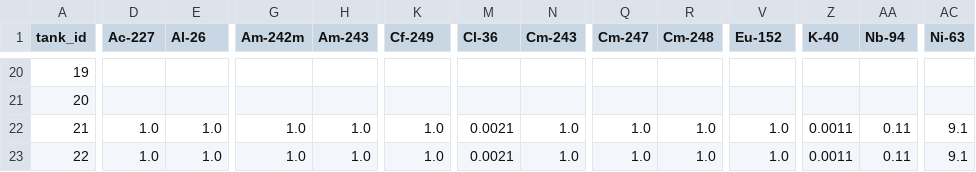
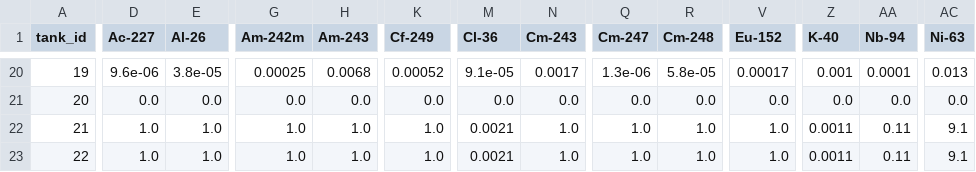
Before and after one commit to aspen8494/srs-tank-waste-database, a CSV file: data_processed/wide_rad_assigned.csv, drawn as a sheet; only a part is shown, gaps mark what is left out; the diff covers the shown part only; the diff names each change by its address in the sheet, - before the commit and + after, or states it on an @@ line.

```diff
--- a/data_processed/wide_rad_assigned.csv
+++ b/data_processed/wide_rad_assigned.csv
-D20 (Ac-227): (empty)
+D20 (Ac-227): 9.6e-06
-E20 (Al-26): (empty)
+E20 (Al-26): 3.8e-05
-G20 (Am-242m): (empty)
+G20 (Am-242m): 0.00025
-H20 (Am-243): (empty)
+H20 (Am-243): 0.0068
-K20 (Cf-249): (empty)
+K20 (Cf-249): 0.00052
-M20 (Cl-36): (empty)
+M20 (Cl-36): 9.1e-05
-N20 (Cm-243): (empty)
+N20 (Cm-243): 0.0017
-Q20 (Cm-247): (empty)
+Q20 (Cm-247): 1.3e-06
-R20 (Cm-248): (empty)
+R20 (Cm-248): 5.8e-05
-V20 (Eu-152): (empty)
+V20 (Eu-152): 0.00017
-Z20 (K-40): (empty)
+Z20 (K-40): 0.001
-AA20 (Nb-94): (empty)
+AA20 (Nb-94): 0.0001
-AC20 (Ni-63): (empty)
+AC20 (Ni-63): 0.013
-D21 (Ac-227): (empty)
+D21 (Ac-227): 0.0
-E21 (Al-26): (empty)
+E21 (Al-26): 0.0
-G21 (Am-242m): (empty)
+G21 (Am-242m): 0.0
-H21 (Am-243): (empty)
+H21 (Am-243): 0.0
-K21 (Cf-249): (empty)
+K21 (Cf-249): 0.0
-M21 (Cl-36): (empty)
+M21 (Cl-36): 0.0
-N21 (Cm-243): (empty)
+N21 (Cm-243): 0.0
-Q21 (Cm-247): (empty)
+Q21 (Cm-247): 0.0
-R21 (Cm-248): (empty)
+R21 (Cm-248): 0.0
-V21 (Eu-152): (empty)
+V21 (Eu-152): 0.0
-Z21 (K-40): (empty)
+Z21 (K-40): 0.0
-AA21 (Nb-94): (empty)
+AA21 (Nb-94): 0.0
-AC21 (Ni-63): (empty)
+AC21 (Ni-63): 0.0
```
Also changed, not shown: 87 edited cells elsewhere in this file, data_processed/wide_chem_assigned.csv, 22 other files.
